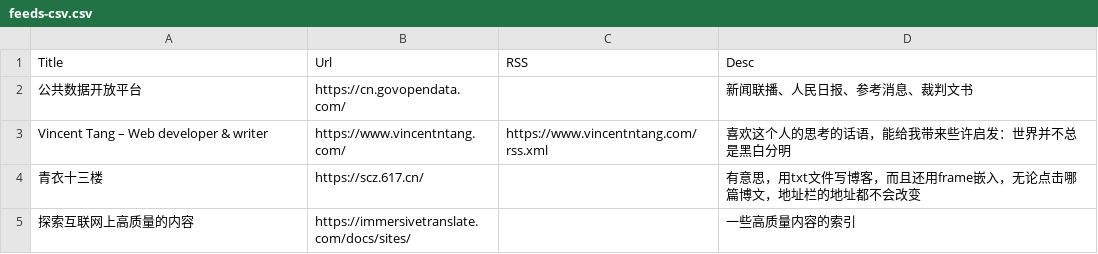
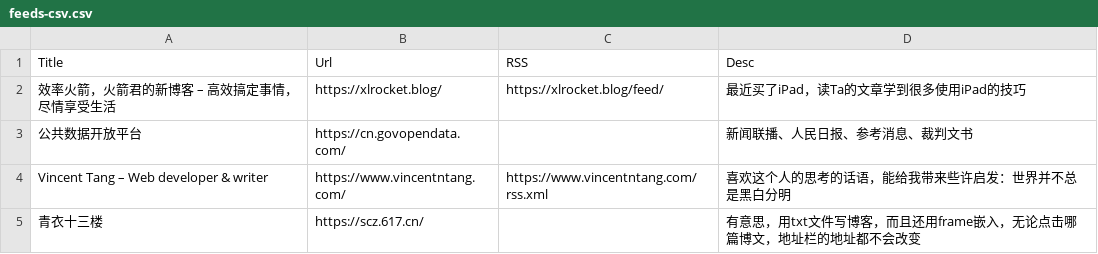
Before and after one commit to tianheg/feed, a CSV file: feeds-csv.csv, drawn as a sheet; only a part is shown; the shorter side is filled out with more unchanged rows; the diff names each change by its address in the sheet, - before the commit and + after, or states it on an @@ line.

Commit message:
Update feeds-csv.csv

```diff
--- a/feeds-csv.csv
+++ b/feeds-csv.csv
+row 2: 效率火箭，火箭君的新博客 – 高效搞定事情，尽情享受生活 | https://xlrocket.blog/ | https://xlrocket.blog/feed/ | 最近买了iPad，读Ta的文章学到很多使用iPad的技巧
```
